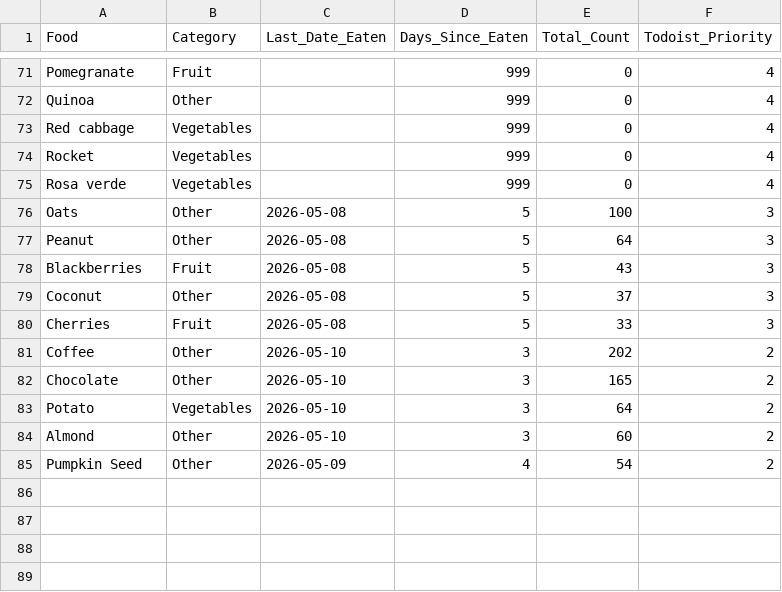
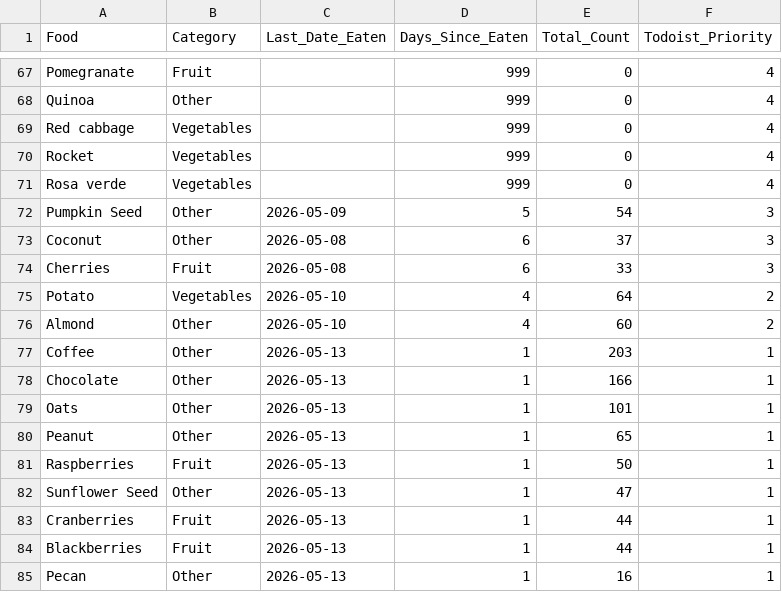
Before and after one commit to JevonDaffyd/python-food-tracker, a CSV file: food_reference.csv, drawn as a sheet; only a part is shown, gaps mark what is left out; the diff covers the shown part only.

```diff
--- a/food_reference.csv
+++ b/food_reference.csv
@@ -75,11 +71,15 @@ Rocket,Vegetables,,999,0,4
 Rosa verde,Vegetables,,999,0,4
-Oats,Other,2026-05-08,5,100,3
-Peanut,Other,2026-05-08,5,64,3
-Blackberries,Fruit,2026-05-08,5,43,3
-Coconut,Other,2026-05-08,5,37,3
-Cherries,Fruit,2026-05-08,5,33,3
-Coffee,Other,2026-05-10,3,202,2
-Chocolate,Other,2026-05-10,3,165,2
-Potato,Vegetables,2026-05-10,3,64,2
-Almond,Other,2026-05-10,3,60,2
-Pumpkin Seed,Other,2026-05-09,4,54,2
+Pumpkin Seed,Other,2026-05-09,5,54,3
+Coconut,Other,2026-05-08,6,37,3
+Cherries,Fruit,2026-05-08,6,33,3
+Potato,Vegetables,2026-05-10,4,64,2
+Almond,Other,2026-05-10,4,60,2
+Coffee,Other,2026-05-13,1,203,1
+Chocolate,Other,2026-05-13,1,166,1
+Oats,Other,2026-05-13,1,101,1
+Peanut,Other,2026-05-13,1,65,1
+Raspberries,Fruit,2026-05-13,1,50,1
+Sunflower Seed,Other,2026-05-13,1,47,1
+Cranberries,Fruit,2026-05-13,1,44,1
+Blackberries,Fruit,2026-05-13,1,44,1
+Pecan,Other,2026-05-13,1,16,1
```
Also changed, not shown: 4 removed rows and 57 edited cells elsewhere in this file.
